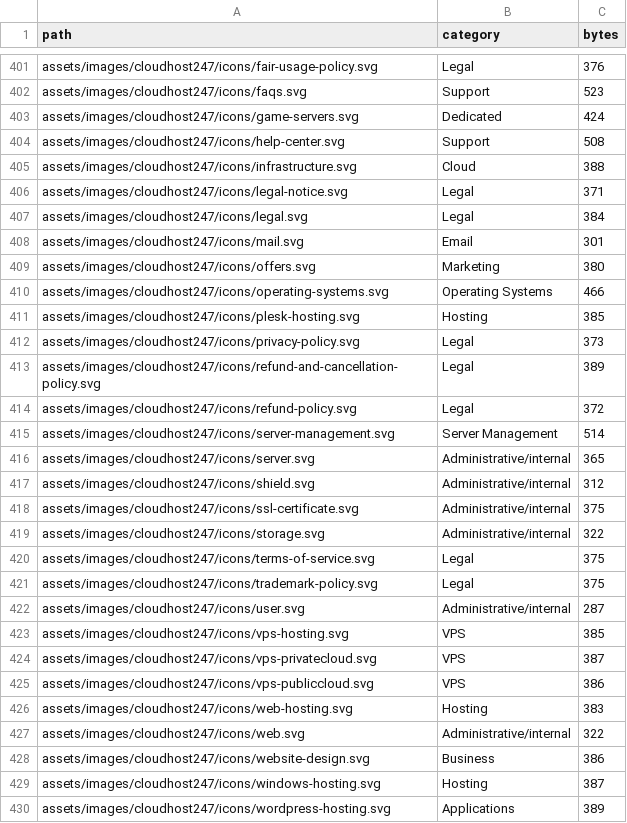
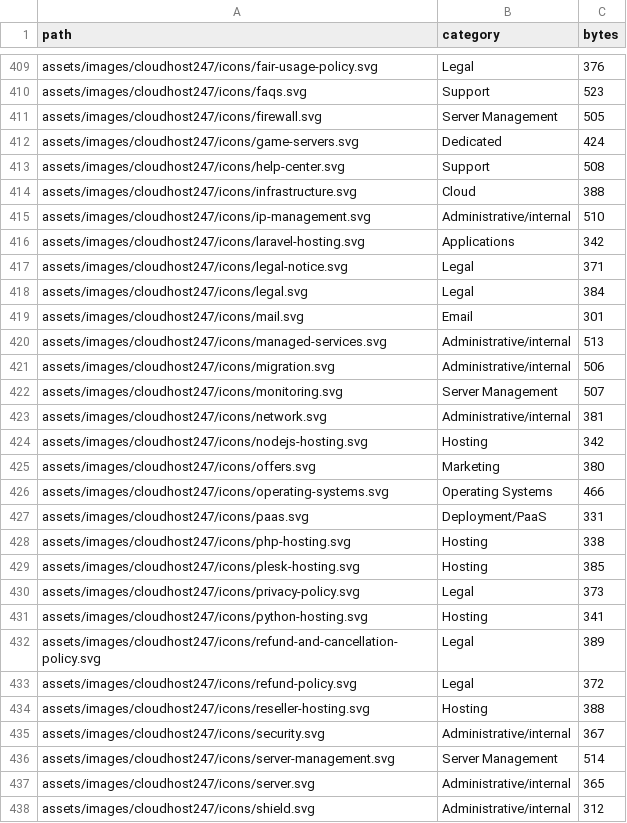
Before and after one commit to subwindels-hash/CloudHost247, a CSV file: docs/website-rebuild/current-files.csv, drawn as a sheet; only a part is shown, gaps mark what is left out; the shorter side is filled out with more unchanged rows; the diff covers the shown part only.

Commit message:
docs: update current files inventory
Co-authored-by: arena-agent <297053741+arena-agent@users.noreply.github.com>

```diff
--- a/docs/website-rebuild/current-files.csv
+++ b/docs/website-rebuild/current-files.csv
@@ -402,2 +410,3 @@ assets/images/cloudhost247/icons/fair-usage-policy.svg,Legal,376
 assets/images/cloudhost247/icons/faqs.svg,Support,523
+assets/images/cloudhost247/icons/firewall.svg,Server Management,505
 assets/images/cloudhost247/icons/game-servers.svg,Dedicated,424
@@ -405,2 +414,4 @@ assets/images/cloudhost247/icons/help-center.svg,Support,508
 assets/images/cloudhost247/icons/infrastructure.svg,Cloud,388
+assets/images/cloudhost247/icons/ip-management.svg,Administrative/internal,510
+assets/images/cloudhost247/icons/laravel-hosting.svg,Applications,342
 assets/images/cloudhost247/icons/legal-notice.svg,Legal,371
@@ -408,8 +419,18 @@ assets/images/cloudhost247/icons/legal.svg,Legal,384
 assets/images/cloudhost247/icons/mail.svg,Email,301
+assets/images/cloudhost247/icons/managed-services.svg,Administrative/internal,513
+assets/images/cloudhost247/icons/migration.svg,Administrative/internal,506
+assets/images/cloudhost247/icons/monitoring.svg,Server Management,507
+assets/images/cloudhost247/icons/network.svg,Administrative/internal,381
+assets/images/cloudhost247/icons/nodejs-hosting.svg,Hosting,342
 assets/images/cloudhost247/icons/offers.svg,Marketing,380
 assets/images/cloudhost247/icons/operating-systems.svg,Operating Systems,466
+assets/images/cloudhost247/icons/paas.svg,Deployment/PaaS,331
+assets/images/cloudhost247/icons/php-hosting.svg,Hosting,338
 assets/images/cloudhost247/icons/plesk-hosting.svg,Hosting,385
 assets/images/cloudhost247/icons/privacy-policy.svg,Legal,373
+assets/images/cloudhost247/icons/python-hosting.svg,Hosting,341
 assets/images/cloudhost247/icons/refund-and-cancellation-policy.svg,Legal,389
 assets/images/cloudhost247/icons/refund-policy.svg,Legal,372
+assets/images/cloudhost247/icons/reseller-hosting.svg,Hosting,388
+assets/images/cloudhost247/icons/security.svg,Administrative/internal,367
 assets/images/cloudhost247/icons/server-management.svg,Server Management,514
```
Also changed, not shown: 29 added rows and 45 edited cells elsewhere in this file.
